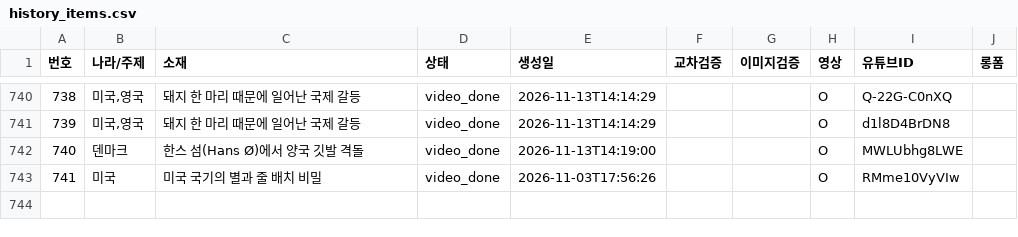
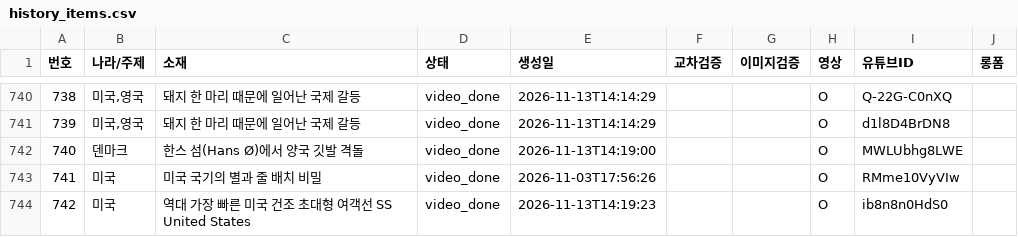
Before and after one commit to gonmau/shorts, a CSV file: history_items.csv, drawn as a sheet; only a part is shown, gaps mark what is left out; the diff names each change by its address in the sheet, - before the commit and + after, or states it on an @@ line.

Commit message:
chore: update history_items.csv from PC

```diff
--- a/history_items.csv
+++ b/history_items.csv
+row 744: 742 | 미국 | 역대 가장 빠른 미국 건조 초대형 여객선 SS United States | video_done | 2026-11-13T14:19:23 |  |  | O | ib8n8n0HdS0
```
